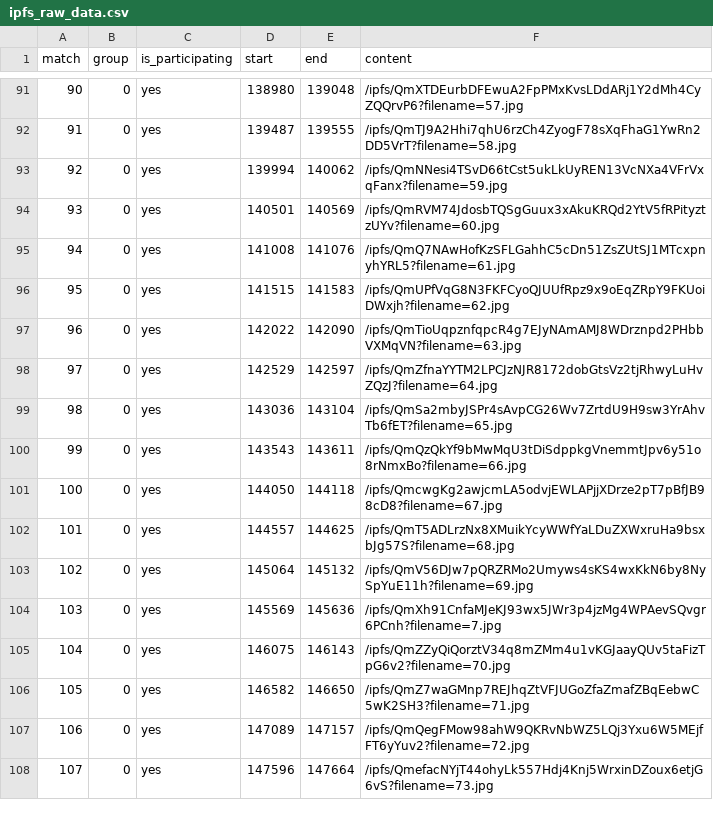
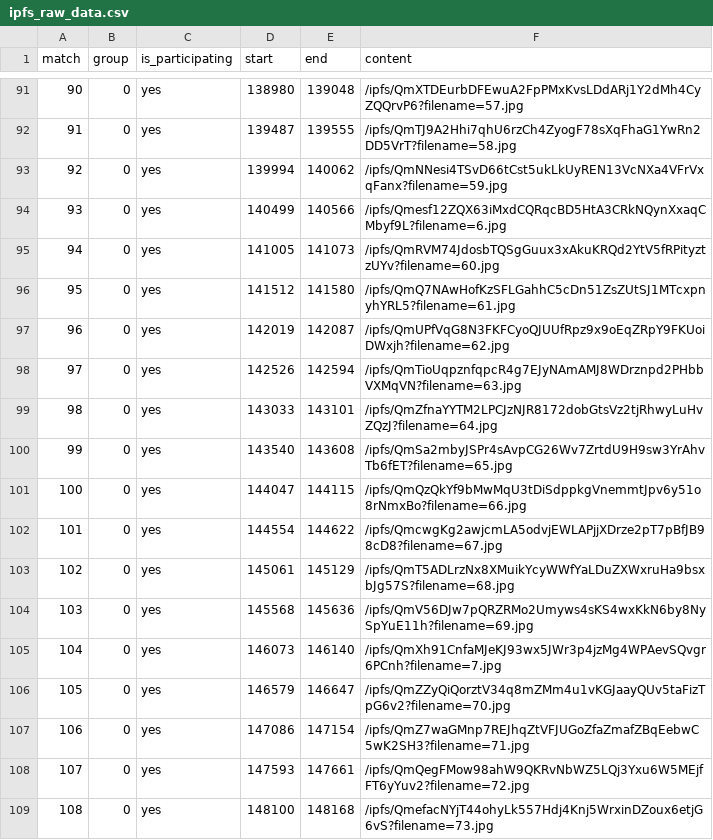
Before and after one commit to Poseidon-DAO/metaborg-stars, a CSV file: py/ipfs_raw_data.csv, drawn as a sheet; only a part is shown, gaps mark what is left out; addresses are those after the commit; the diff covers the shown part only; the diff names each change by its address in the sheet, - before the commit and + after, or states it on an @@ line.

```diff
--- a/py/ipfs_raw_data.csv
+++ b/py/ipfs_raw_data.csv
+row 94: 93 | 0 | yes | 140499 | 140566 | /ipfs/Qmesf12ZQX63iMxdCQRqcBD5HtA3CRkNQynXxaqCMbyf9L?filename=6.jpg
@@ column A (match) renumbered from row 95 down @@
-D95 (start): 140501
+D95 (start): 141005
-E95 (end): 140569
+E95 (end): 141073
-D96 (start): 141008
+D96 (start): 141512
-E96 (end): 141076
+E96 (end): 141580
-D97 (start): 141515
+D97 (start): 142019
-E97 (end): 141583
+E97 (end): 142087
-D98 (start): 142022
+D98 (start): 142526
-E98 (end): 142090
+E98 (end): 142594
-D99 (start): 142529
+D99 (start): 143033
-E99 (end): 142597
+E99 (end): 143101
-D100 (start): 143036
+D100 (start): 143540
-E100 (end): 143104
+E100 (end): 143608
-D101 (start): 143543
+D101 (start): 144047
-E101 (end): 143611
+E101 (end): 144115
-D102 (start): 144050
+D102 (start): 144554
-E102 (end): 144118
+E102 (end): 144622
-D103 (start): 144557
+D103 (start): 145061
-E103 (end): 144625
+E103 (end): 145129
-D104 (start): 145064
+D104 (start): 145568
-E104 (end): 145132
+E104 (end): 145636
-D105 (start): 145569
+D105 (start): 146073
-E105 (end): 145636
+E105 (end): 146140
-D106 (start): 146075
+D106 (start): 146579
-E106 (end): 146143
+E106 (end): 146647
-D107 (start): 146582
+D107 (start): 147086
-E107 (end): 146650
+E107 (end): 147154
-D108 (start): 147089
+D108 (start): 147593
-E108 (end): 147157
+E108 (end): 147661
-D109 (start): 147596
+D109 (start): 148100
-E109 (end): 147664
+E109 (end): 148168
```
Also changed, not shown: 56 edited cells elsewhere in this file, 1 other file.
